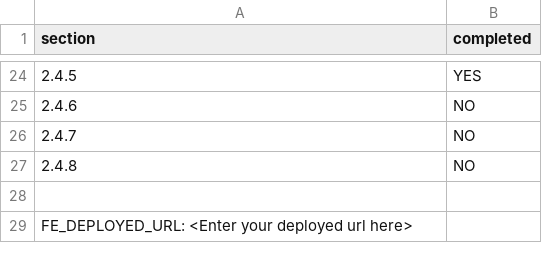
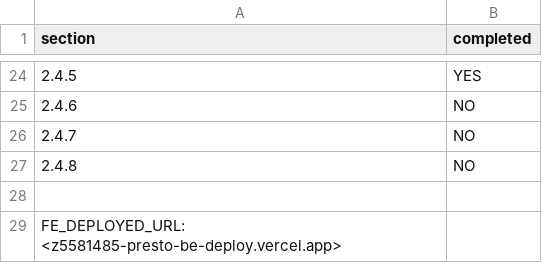
Before and after one commit to minatolog/-, a CSV file: progress.csv, drawn as a sheet; only a part is shown, gaps mark what is left out.

Commit message:
this my URL

```diff
--- a/progress.csv
+++ b/progress.csv
@@ -28,2 +28,2 @@ section,completed
 
-FE_DEPLOYED_URL: <Enter your deployed url here>
+FE_DEPLOYED_URL: <z5581485-presto-be-deploy.vercel.app>
```
